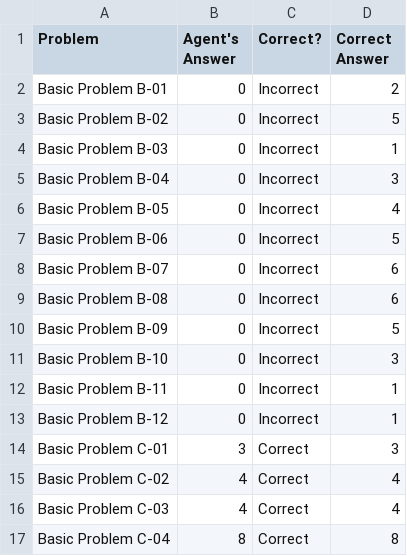
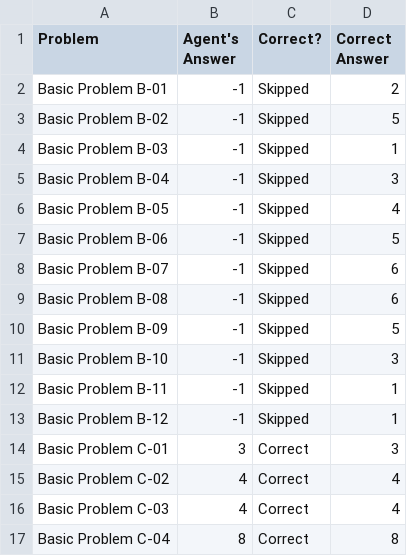
Before and after one commit to ngbcos/ravensprogressivematrices-agent, a CSV file: RPMAgent/ProblemResults.csv, drawn as a sheet; only a part is shown.

Commit message:
Remove references to verbal problem descriptions

```diff
--- a/RPMAgent/ProblemResults.csv
+++ b/RPMAgent/ProblemResults.csv
@@ -1,14 +1,14 @@
 Problem,Agent's Answer,Correct?,Correct Answer
-Basic Problem B-01,0,Incorrect,2
-Basic Problem B-02,0,Incorrect,5
-Basic Problem B-03,0,Incorrect,1
-Basic Problem B-04,0,Incorrect,3
-Basic Problem B-05,0,Incorrect,4
-Basic Problem B-06,0,Incorrect,5
-Basic Problem B-07,0,Incorrect,6
-Basic Problem B-08,0,Incorrect,6
-Basic Problem B-09,0,Incorrect,5
-Basic Problem B-10,0,Incorrect,3
-Basic Problem B-11,0,Incorrect,1
-Basic Problem B-12,0,Incorrect,1
+Basic Problem B-01,-1,Skipped,2
+Basic Problem B-02,-1,Skipped,5
+Basic Problem B-03,-1,Skipped,1
+Basic Problem B-04,-1,Skipped,3
+Basic Problem B-05,-1,Skipped,4
+Basic Problem B-06,-1,Skipped,5
+Basic Problem B-07,-1,Skipped,6
+Basic Problem B-08,-1,Skipped,6
+Basic Problem B-09,-1,Skipped,5
+Basic Problem B-10,-1,Skipped,3
+Basic Problem B-11,-1,Skipped,1
+Basic Problem B-12,-1,Skipped,1
 Basic Problem C-01,3,Correct,3
```
Also changed, not shown: 6 other files.
